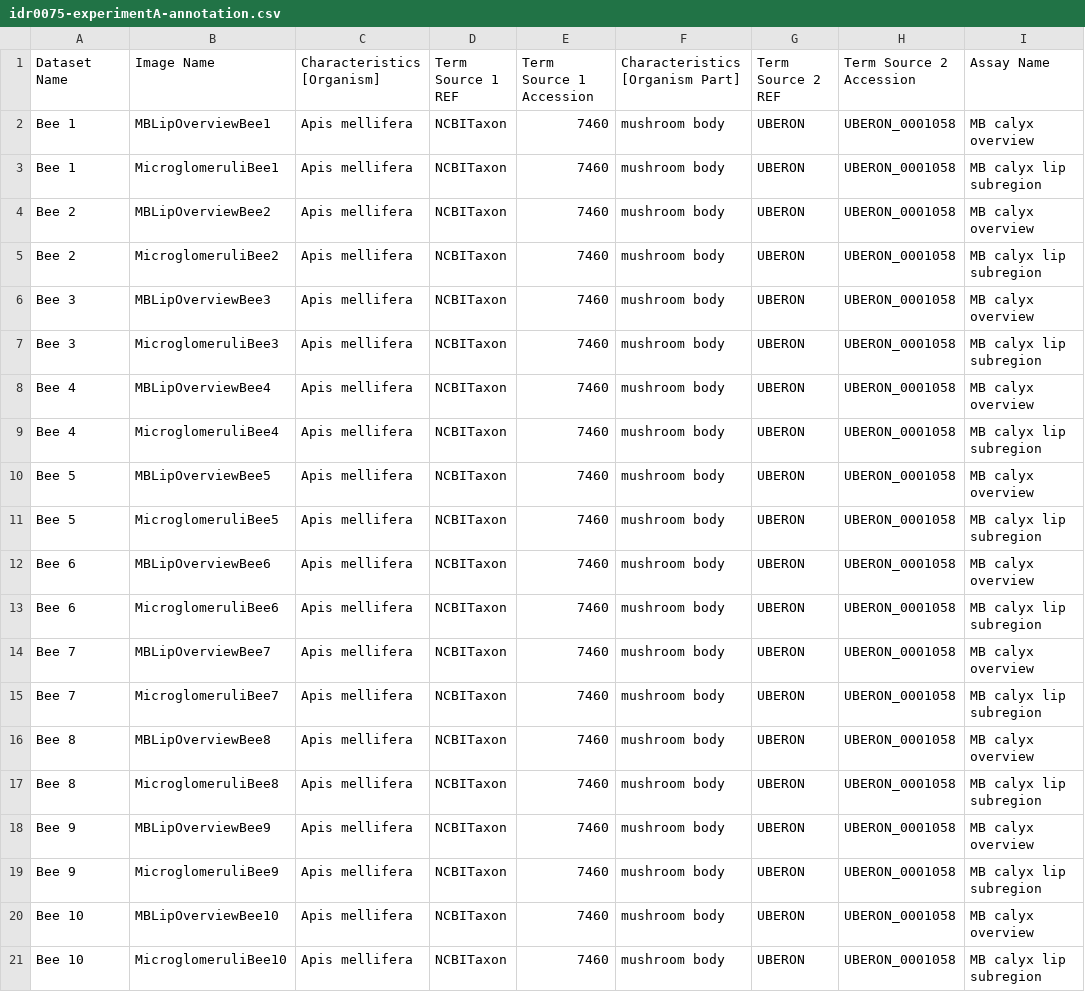
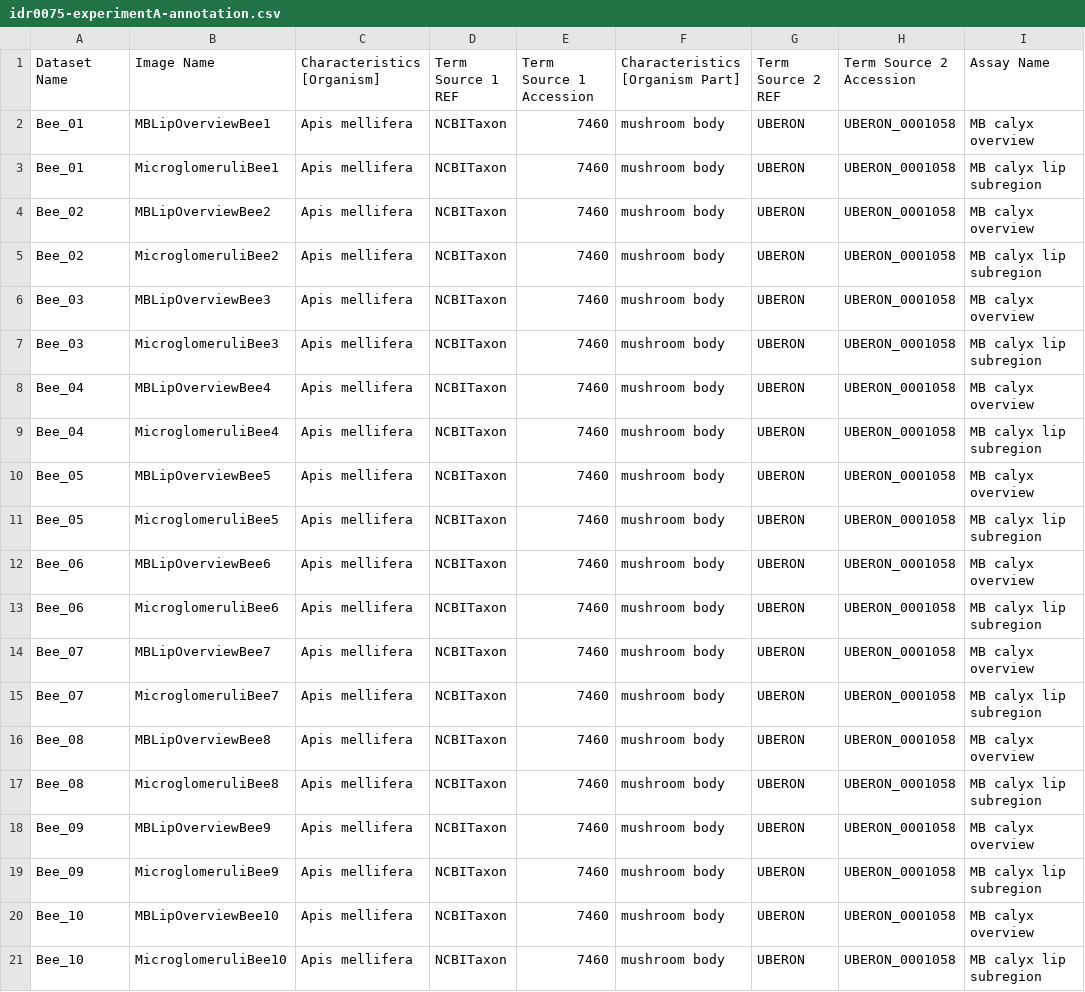
Before and after one commit to IDR/idr0075-cabirol-honeybee, a CSV file: experimentA/idr0075-experimentA-annotation.csv, drawn as a sheet; only a part is shown; the diff names each change by its address in the sheet, - before the commit and + after, or states it on an @@ line.

Commit message:
Fix dataset names in idr0075-experimentA-annotation.csv

```diff
--- a/experimentA/idr0075-experimentA-annotation.csv
+++ b/experimentA/idr0075-experimentA-annotation.csv
-A2:A3 (Dataset Name): Bee 1
+A2:A3 (Dataset Name): Bee_01
-A4:A5 (Dataset Name): Bee 2
+A4:A5 (Dataset Name): Bee_02
-A6:A7 (Dataset Name): Bee 3
+A6:A7 (Dataset Name): Bee_03
-A8:A9 (Dataset Name): Bee 4
+A8:A9 (Dataset Name): Bee_04
-A10:A11 (Dataset Name): Bee 5
+A10:A11 (Dataset Name): Bee_05
-A12:A13 (Dataset Name): Bee 6
+A12:A13 (Dataset Name): Bee_06
-A14:A15 (Dataset Name): Bee 7
+A14:A15 (Dataset Name): Bee_07
-A16:A17 (Dataset Name): Bee 8
+A16:A17 (Dataset Name): Bee_08
-A18:A19 (Dataset Name): Bee 9
+A18:A19 (Dataset Name): Bee_09
-A20:A21 (Dataset Name): Bee 10
+A20:A21 (Dataset Name): Bee_10
```
